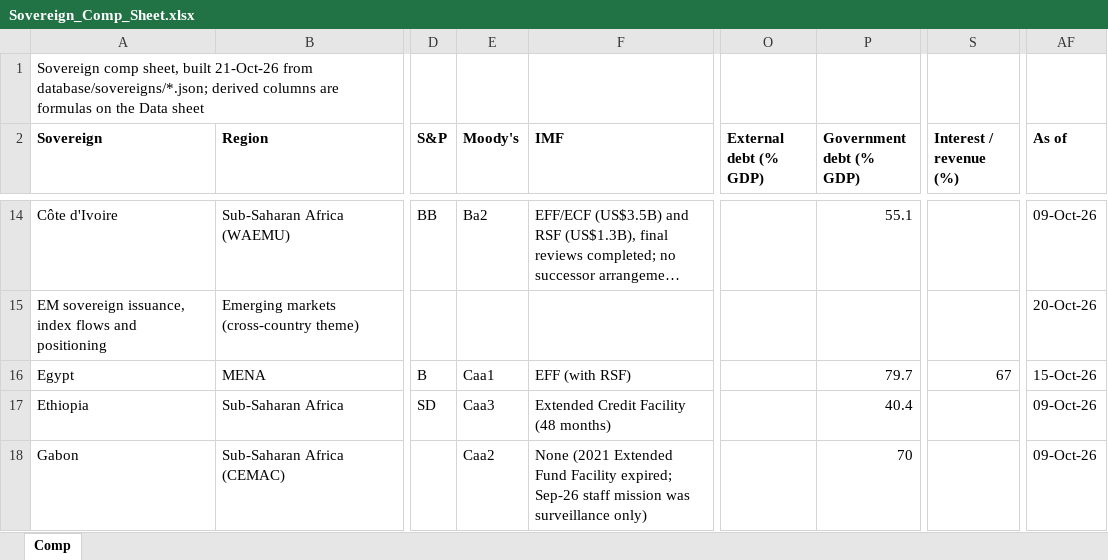
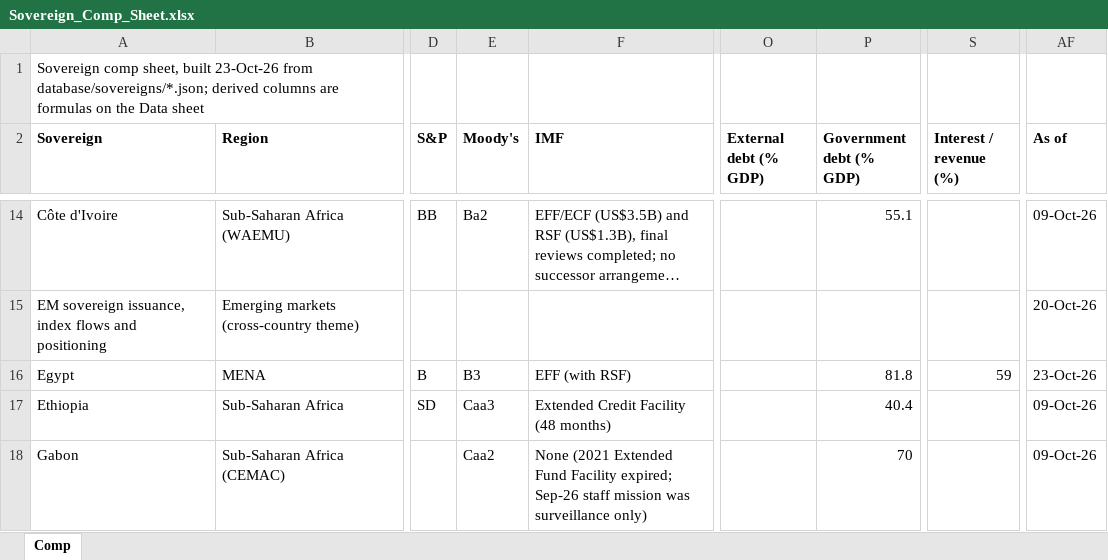
Before and after one commit to rkarim25/cembicredit, an Excel workbook: models/sovereigns/Sovereign_Comp_Sheet.xlsx, sheet Comp, drawn as a sheet; only a part is shown, gaps mark what is left out; long unchanged cells end in …; values as stored, in another font and other column widths than the file's, no borders; the diff names each change by its address in the sheet, - before the commit and + after, or states it on an @@ line.

```diff
--- a/models/sovereigns/Sovereign_Comp_Sheet.xlsx (sheet Comp)
+++ b/models/sovereigns/Sovereign_Comp_Sheet.xlsx (sheet Comp)
-A1 (Sovereign): …sheet, built 21-Oct-26 from database/sovereigns/*.json;…
+A1 (Sovereign): …sheet, built 23-Oct-26 from database/sovereigns/*.json;…
-E16 (Moody's): Caa1
+E16 (Moody's): B3
-P16 (Government debt (% GDP)): 79.7
+P16 (Government debt (% GDP)): 81.8
-S16 (Interest / revenue (%)): 67
+S16 (Interest / revenue (%)): 59
-AF16 (As of): 15-Oct-26
+AF16 (As of): 23-Oct-26
```
Also changed, not shown: models/sovereigns/Egypt_Sovereign_Model.xlsx, 28 other files.
